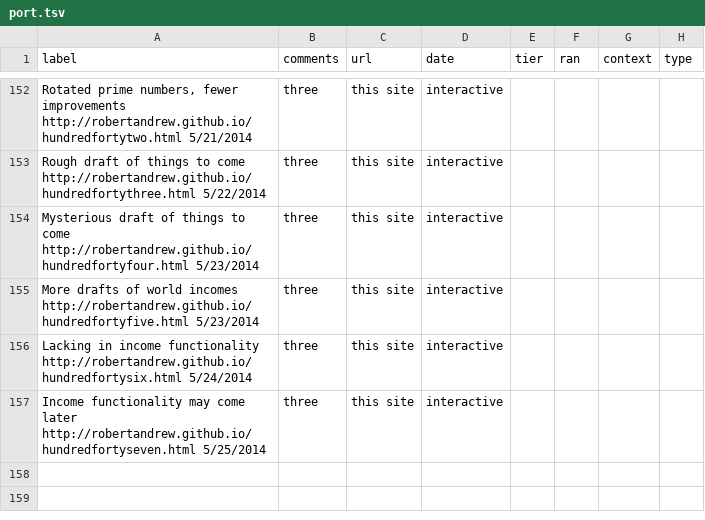
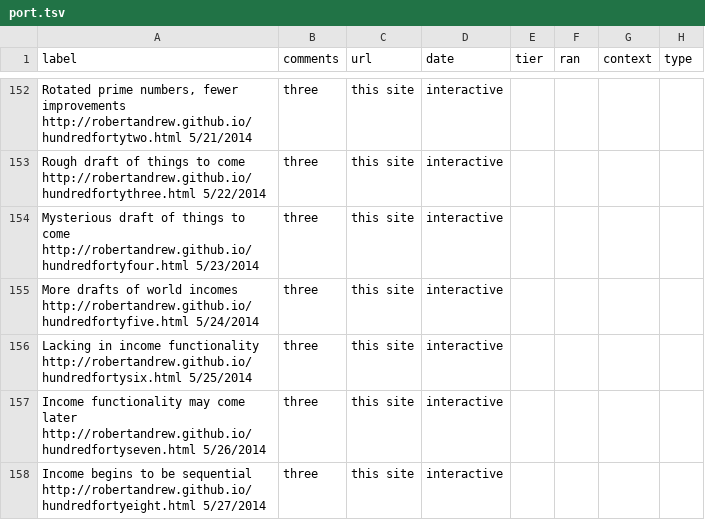
Before and after one commit to robertandrew/robertandrew.github.io, a TSV file: port.tsv, drawn as a sheet; only a part is shown, gaps mark what is left out.

Commit message:
Update port.tsv

```diff
--- a/port.tsv
+++ b/port.tsv
@@ -154,4 +154,5 @@ Rough draft of things to come http://robertandrew.github.io/hundredfortythree.ht
 Mysterious draft of things to come http://robertandrew.github.io/hundredfortyfour.html 5/23/2014	three	this site	interactive
-More drafts of world incomes http://robertandrew.github.io/hundredfortyfive.html 5/23/2014	three	this site	interactive
-Lacking in income functionality http://robertandrew.github.io/hundredfortysix.html 5/24/2014	three	this site	interactive
-Income functionality may come later http://robertandrew.github.io/hundredfortyseven.html 5/25/2014	three	this site	interactive
+More drafts of world incomes http://robertandrew.github.io/hundredfortyfive.html 5/24/2014	three	this site	interactive
+Lacking in income functionality http://robertandrew.github.io/hundredfortysix.html 5/25/2014	three	this site	interactive
+Income functionality may come later http://robertandrew.github.io/hundredfortyseven.html 5/26/2014	three	this site	interactive
+Income begins to be sequential http://robertandrew.github.io/hundredfortyeight.html 5/27/2014	three	this site	interactive
```
